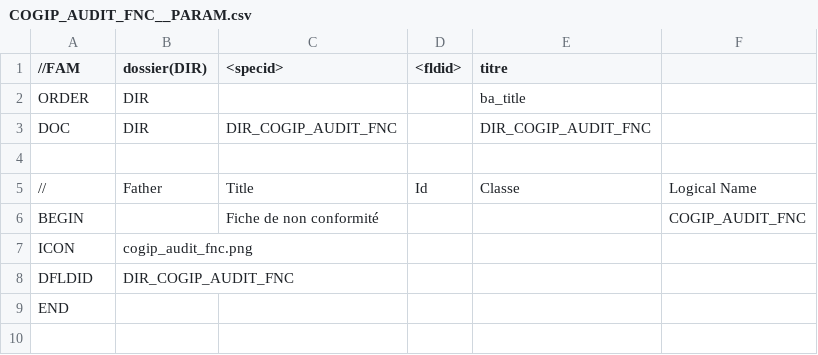
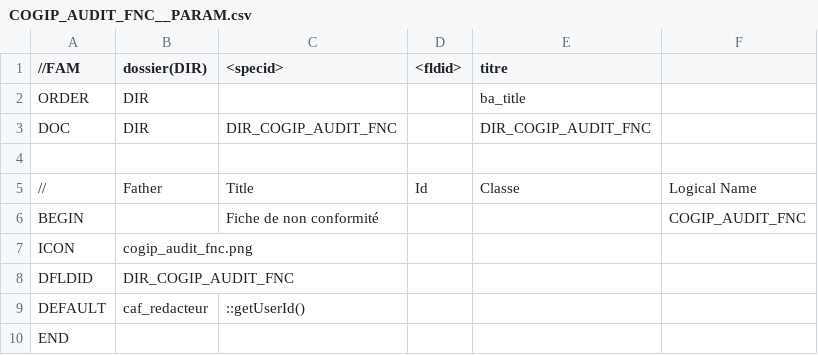
Before and after one commit to cbonnissent/dynacase-quick-start-code, a CSV file: COGIP_AUDIT/COGIP_AUDIT_FNC__PARAM.csv, drawn as a sheet.

```diff
--- a/COGIP_AUDIT/COGIP_AUDIT_FNC__PARAM.csv
+++ b/COGIP_AUDIT/COGIP_AUDIT_FNC__PARAM.csv
@@ -8,2 +8,3 @@ ICON,cogip_audit_fnc.png,,,,
 DFLDID,DIR_COGIP_AUDIT_FNC,,,,
+DEFAULT,caf_redacteur,::getUserId(),,,
 END,,,,,
```
Also changed, not shown: COGIP_AUDIT/COGIP_AUDIT_AUDIT__PARAM.csv, COGIP_AUDIT/COGIP_AUDIT_AUDIT__STRUCT.csv, 15 other files.
